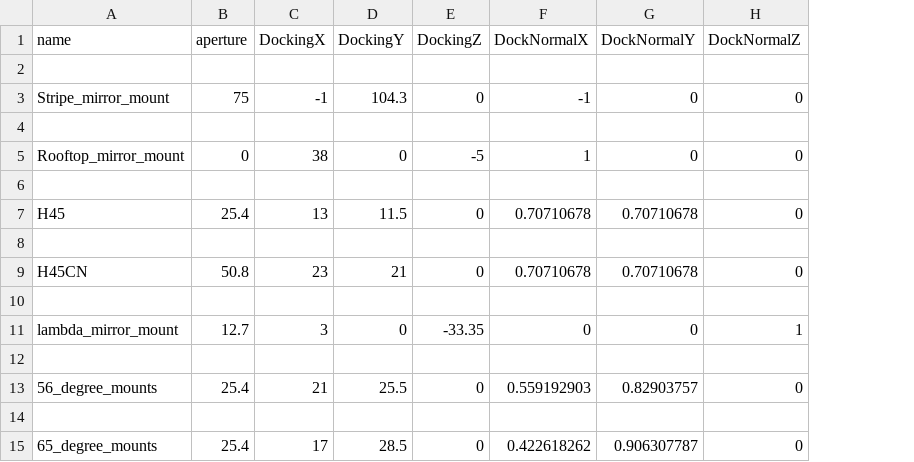
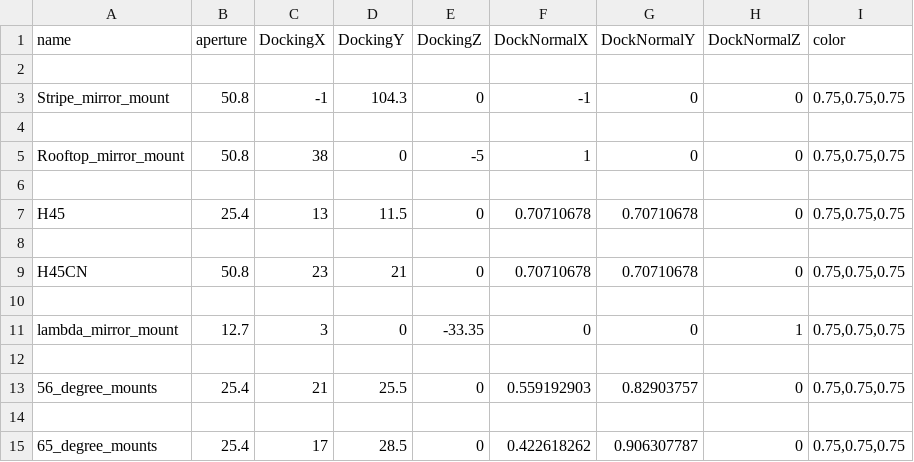
Before and after one commit to klee-mens/LaserCAD, a CSV file: freecad_models/mount_meshes/special_mount/special_mountmounts.csv, drawn as a sheet; the diff names each change by its address in the sheet, - before the commit and + after, or states it on an @@ line.

```diff
--- a/freecad_models/mount_meshes/special_mount/special_mountmounts.csv
+++ b/freecad_models/mount_meshes/special_mount/special_mountmounts.csv
+column I (color), rows 3-15: 0.75,0.75,0.75 |  | 0.75,0.75,0.75 |  | 0.75,0.75,0.75 |  | 0.75,0.75,0.75 |  | 0.75,0.75,0.75 |  | 0.75,0.75,0.75 |  | 0.75,0.75,0.75
-B3 (aperture): 75
+B3 (aperture): 50.8
-B5 (aperture): 0
+B5 (aperture): 50.8
```
Also changed, not shown: freecad_models/mount_meshes/lens/lensmounts.csv, freecad_models/mount_meshes/mirror/mirrormounts.csv, 9 other files.
